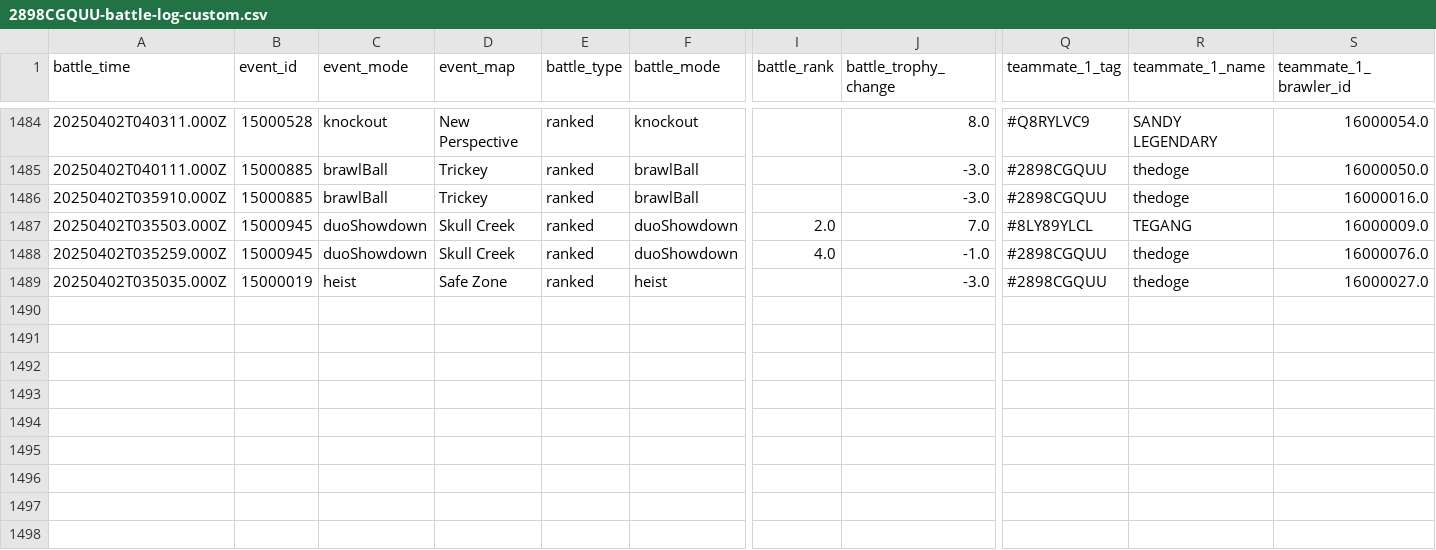
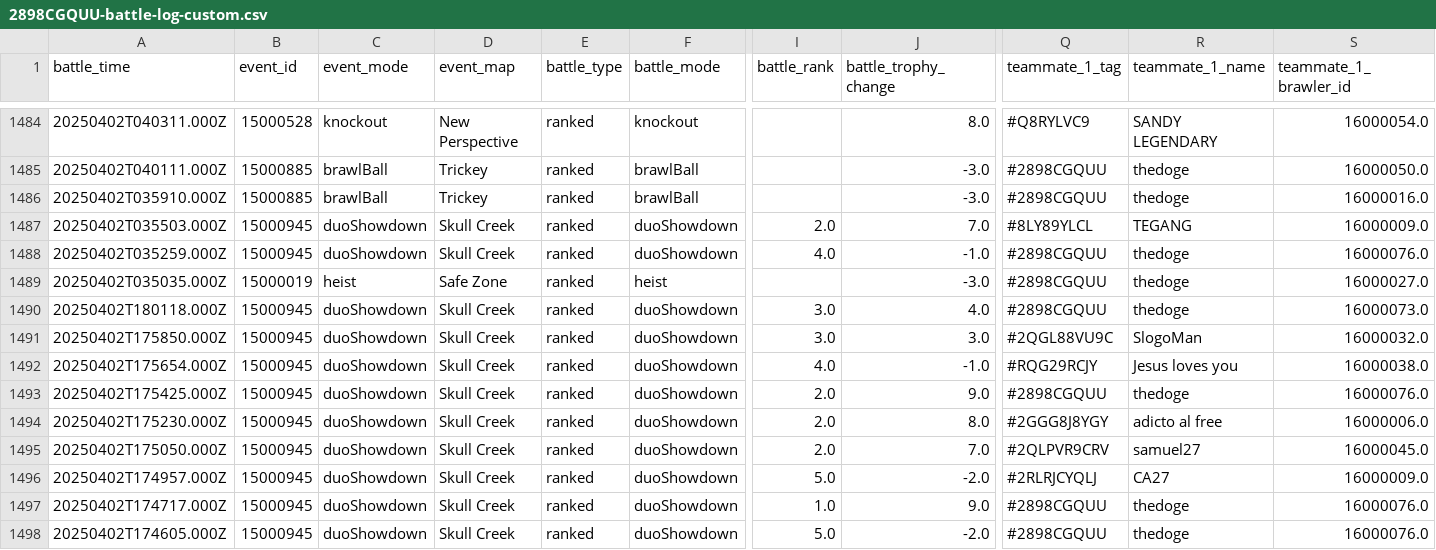
Before and after one commit to connorli18/brawl-stats, a CSV file: created-logs-per-player/2898CGQUU-battle-log-custom.csv, drawn as a sheet; only a part is shown, gaps mark what is left out; rows hold the shown columns only; the diff names each change by its address in the sheet, - before the commit and + after, or states it on an @@ line.

```diff
--- a/created-logs-per-player/2898CGQUU-battle-log-custom.csv
+++ b/created-logs-per-player/2898CGQUU-battle-log-custom.csv
+row 1490: 20250402T180118.000Z | 15000945 | duoShowdown | Skull Creek | ranked | duoShowdown | 3.0 | 4.0 | #2898CGQUU | thedoge | 16000073.0
+row 1491: 20250402T175850.000Z | 15000945 | duoShowdown | Skull Creek | ranked | duoShowdown | 3.0 | 3.0 | #2QGL88VU9C | SlogoMan | 16000032.0
+row 1492: 20250402T175654.000Z | 15000945 | duoShowdown | Skull Creek | ranked | duoShowdown | 4.0 | -1.0 | #RQG29RCJY | Jesus loves you | 16000038.0
+row 1493: 20250402T175425.000Z | 15000945 | duoShowdown | Skull Creek | ranked | duoShowdown | 2.0 | 9.0 | #2898CGQUU | thedoge | 16000076.0
+row 1494: 20250402T175230.000Z | 15000945 | duoShowdown | Skull Creek | ranked | duoShowdown | 2.0 | 8.0 | #2GGG8J8YGY | adicto al free | 16000006.0
+row 1495: 20250402T175050.000Z | 15000945 | duoShowdown | Skull Creek | ranked | duoShowdown | 2.0 | 7.0 | #2QLPVR9CRV | samuel27 | 16000045.0
+row 1496: 20250402T174957.000Z | 15000945 | duoShowdown | Skull Creek | ranked | duoShowdown | 5.0 | -2.0 | #2RLRJCYQLJ | CA27 | 16000009.0
+row 1497: 20250402T174717.000Z | 15000945 | duoShowdown | Skull Creek | ranked | duoShowdown | 1.0 | 9.0 | #2898CGQUU | thedoge | 16000076.0
+row 1498: 20250402T174605.000Z | 15000945 | duoShowdown | Skull Creek | ranked | duoShowdown | 5.0 | -2.0 | #2898CGQUU | thedoge | 16000076.0
```
Also changed, not shown: created-logs-per-player/2LV0PLP8G-battle-log-custom.csv, created-logs-per-player/8JYJY298-battle-log-custom.csv, 14 other files.
